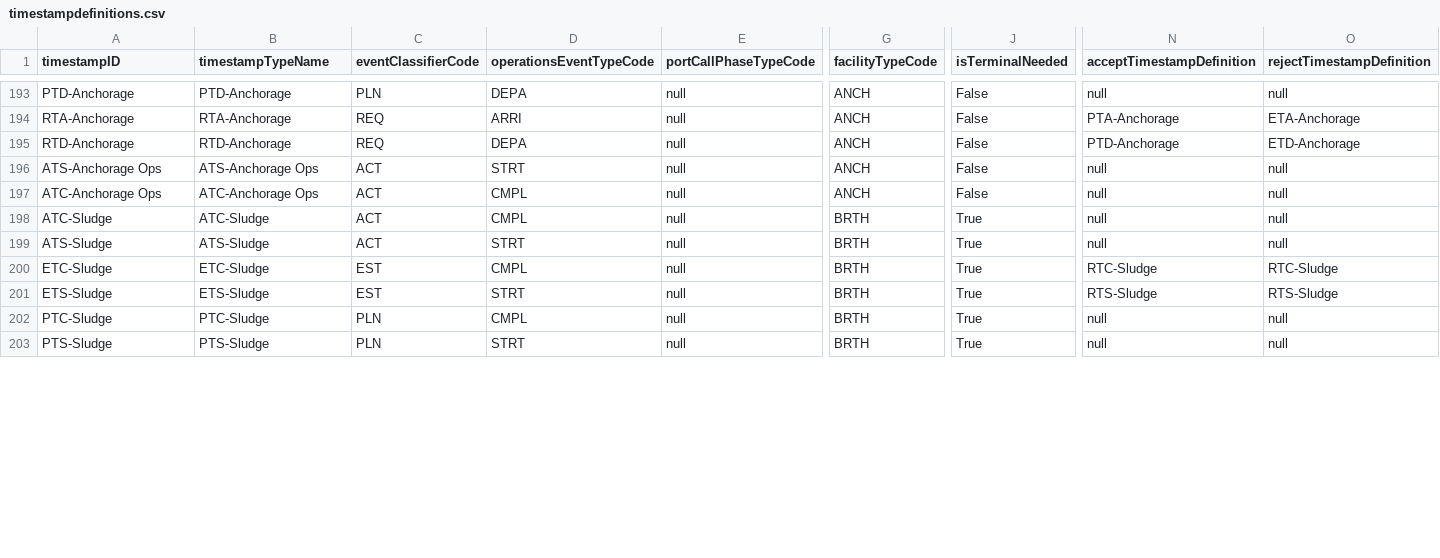
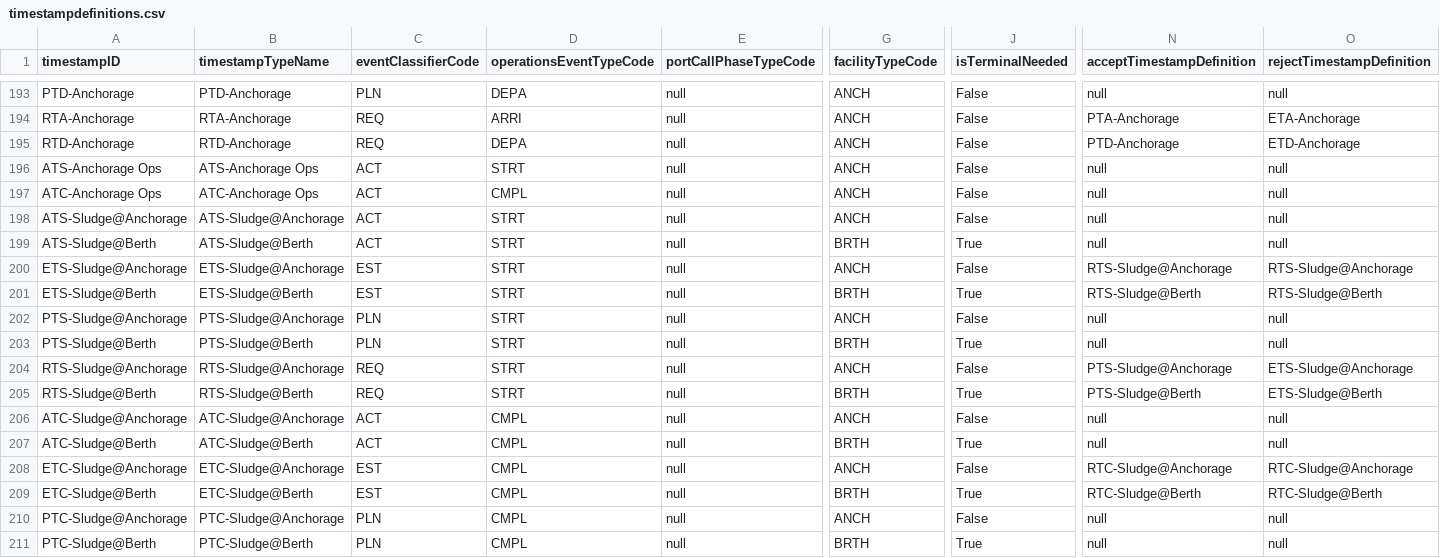
Before and after one commit to dcsaorg/DCSA-Information-Model, a CSV file: datamodel/samples.d/timestampdefinitions.csv, drawn as a sheet; only a part is shown, gaps mark what is left out; addresses are those after the commit; rows hold the shown columns only; the diff covers the shown part only; the diff names each change by its address in the sheet, - before the commit and + after, or states it on an @@ line.

Commit message:
generate TS: Correct definitions for Sludge
Signed-off-by: Niels Thykier <nt@asseco.dk>

```diff
--- a/datamodel/samples.d/timestampdefinitions.csv
+++ b/datamodel/samples.d/timestampdefinitions.csv
-A198 (timestampID): ATC-Sludge
+A198 (timestampID): ATS-Sludge@Anchorage
-B198 (timestampTypeName): ATC-Sludge
+B198 (timestampTypeName): ATS-Sludge@Anchorage
-D198 (operationsEventTypeCode): CMPL
+D198 (operationsEventTypeCode): STRT
-G198 (facilityTypeCode): BRTH
+G198 (facilityTypeCode): ANCH
-J198 (isTerminalNeeded): True
+J198 (isTerminalNeeded): False
-A199 (timestampID): ATS-Sludge
+A199 (timestampID): ATS-Sludge@Berth
-B199 (timestampTypeName): ATS-Sludge
+B199 (timestampTypeName): ATS-Sludge@Berth
+row 200: ETS-Sludge@Anchorage | ETS-Sludge@Anchorage | EST | STRT | null | ANCH | False | RTS-Sludge@Anchorage | RTS-Sludge@Anchorage
-A201 (timestampID): ETC-Sludge
+A201 (timestampID): ETS-Sludge@Berth
-B201 (timestampTypeName): ETC-Sludge
+B201 (timestampTypeName): ETS-Sludge@Berth
-D201 (operationsEventTypeCode): CMPL
+D201 (operationsEventTypeCode): STRT
-N201 (acceptTimestampDefinition): RTC-Sludge
+N201 (acceptTimestampDefinition): RTS-Sludge@Berth
-O201 (rejectTimestampDefinition): RTC-Sludge
+O201 (rejectTimestampDefinition): RTS-Sludge@Berth
+row 202: PTS-Sludge@Anchorage | PTS-Sludge@Anchorage | PLN | STRT | null | ANCH | False | null | null
+row 203: PTS-Sludge@Berth | PTS-Sludge@Berth | PLN | STRT | null | BRTH | True | null | null
+row 204: RTS-Sludge@Anchorage | RTS-Sludge@Anchorage | REQ | STRT | null | ANCH | False | PTS-Sludge@Anchorage | ETS-Sludge@Anchorage
-A205 (timestampID): ETS-Sludge
+A205 (timestampID): RTS-Sludge@Berth
-B205 (timestampTypeName): ETS-Sludge
+B205 (timestampTypeName): RTS-Sludge@Berth
-C205 (eventClassifierCode): EST
+C205 (eventClassifierCode): REQ
-N205 (acceptTimestampDefinition): RTS-Sludge
+N205 (acceptTimestampDefinition): PTS-Sludge@Berth
-O205 (rejectTimestampDefinition): RTS-Sludge
+O205 (rejectTimestampDefinition): ETS-Sludge@Berth
+row 206: ATC-Sludge@Anchorage | ATC-Sludge@Anchorage | ACT | CMPL | null | ANCH | False | null | null
-A207 (timestampID): PTC-Sludge
+A207 (timestampID): ATC-Sludge@Berth
-B207 (timestampTypeName): PTC-Sludge
+B207 (timestampTypeName): ATC-Sludge@Berth
-C207 (eventClassifierCode): PLN
+C207 (eventClassifierCode): ACT
+row 208: ETC-Sludge@Anchorage | ETC-Sludge@Anchorage | EST | CMPL | null | ANCH | False | RTC-Sludge@Anchorage | RTC-Sludge@Anchorage
+row 209: ETC-Sludge@Berth | ETC-Sludge@Berth | EST | CMPL | null | BRTH | True | RTC-Sludge@Berth | RTC-Sludge@Berth
+row 210: PTC-Sludge@Anchorage | PTC-Sludge@Anchorage | PLN | CMPL | null | ANCH | False | null | null
-A211 (timestampID): PTS-Sludge
+A211 (timestampID): PTC-Sludge@Berth
-B211 (timestampTypeName): PTS-Sludge
+B211 (timestampTypeName): PTC-Sludge@Berth
-D211 (operationsEventTypeCode): STRT
+D211 (operationsEventTypeCode): CMPL
```
Also changed, not shown: 2 added rows and 11 edited cells elsewhere in this file, datamodel/samples.d/timestampdefinitions_publisherpattern.csv, 1 other file.
